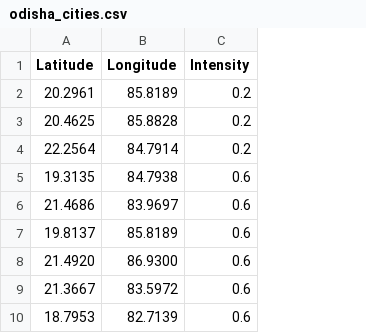
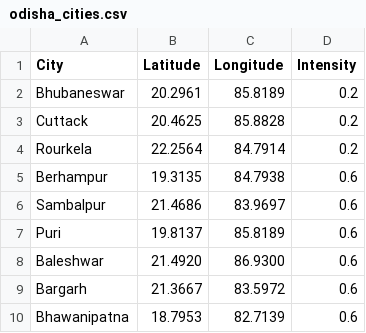
Before and after one commit to ROKz007/S.P.A.W.N., a CSV file: odisha_cities.csv, drawn as a sheet; only a part is shown; the diff names each change by its address in the sheet, - before the commit and + after, or states it on an @@ line.

Commit message:
fixed city heatmap file and seeded to mysql database

```diff
--- a/odisha_cities.csv
+++ b/odisha_cities.csv
+column A (City), rows 2-10: Bhubaneswar | Cuttack | Rourkela | Berhampur | Sambalpur | Puri | Baleshwar | Bargarh | Bhawanipatna
```
